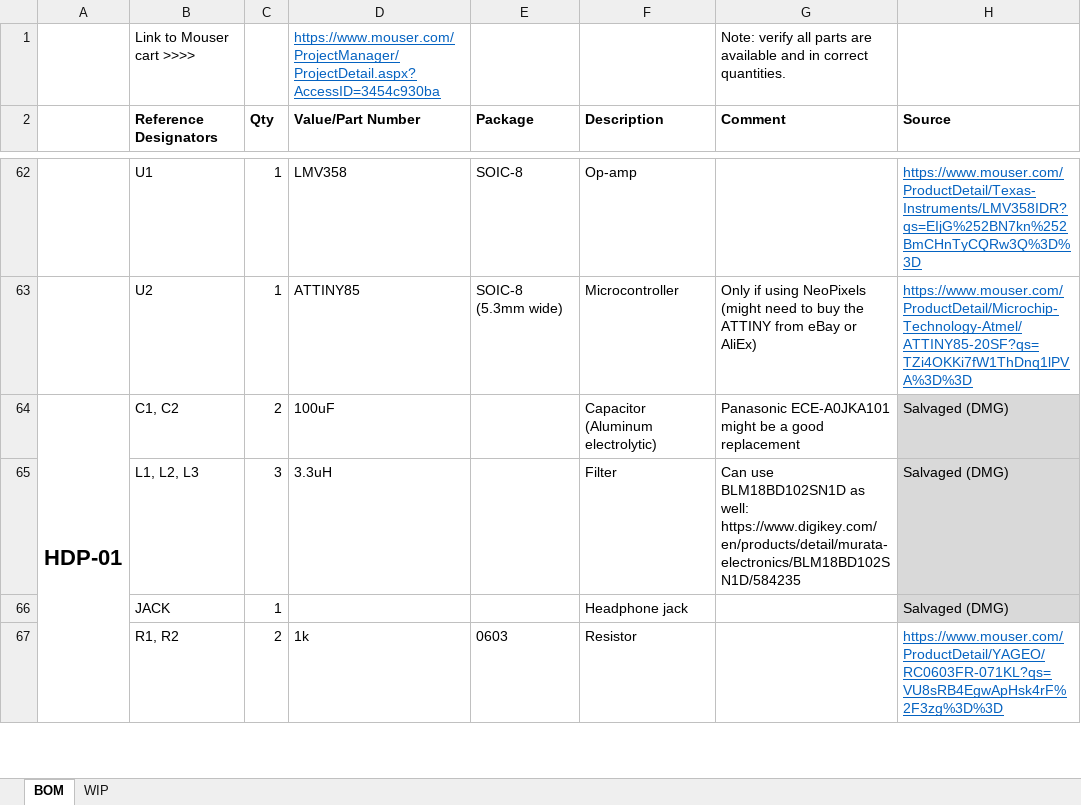
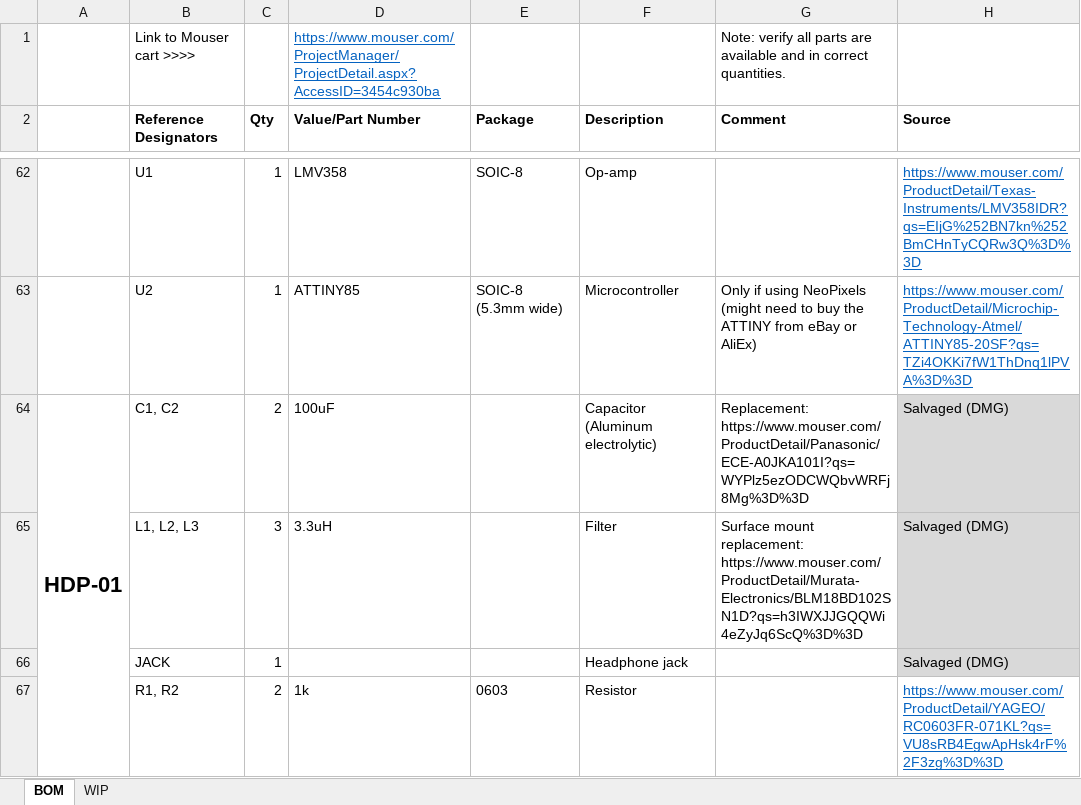
Before and after one commit to MouseBiteLabs/Game-Boy-DMG-Color, an Excel workbook: BOM.xlsx, sheet BOM, drawn as a sheet; only a part is shown, gaps mark what is left out; values as stored, in another font and other column widths than the file's, no borders; the diff names each change by its address in the sheet, - before the commit and + after, or states it on an @@ line.

Commit message:
Update BOM

```diff
--- a/BOM.xlsx (sheet BOM)
+++ b/BOM.xlsx (sheet BOM)
-G64 (Comment): Panasonic ECE-A0JKA101 might be a good replacement
+G64 (Comment): Replacement: https://www.mouser.com/ProductDetail/Panasonic/ECE-A0JKA101I?qs=WYPlz5ezODCWQbvWRFj8Mg%3D%3D
-G65 (Comment): Can use BLM18BD102SN1D as well: https://www.digikey.com/en/products/detail/murata-electronics/BLM18BD102SN1D/584235
+G65 (Comment): Surface mount replacement: https://www.mouser.com/ProductDetail/Murata-Electronics/BLM18BD102SN1D?qs=h3IWXJJGQQWi4eZyJq6ScQ%3D%3D
```
